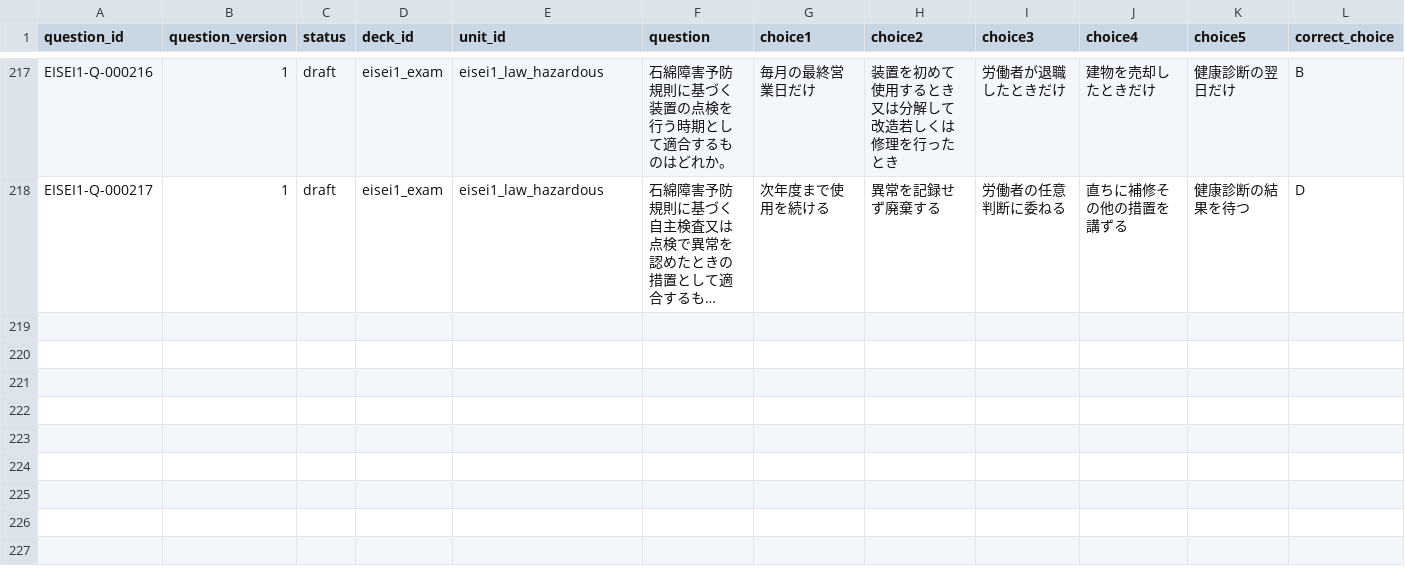
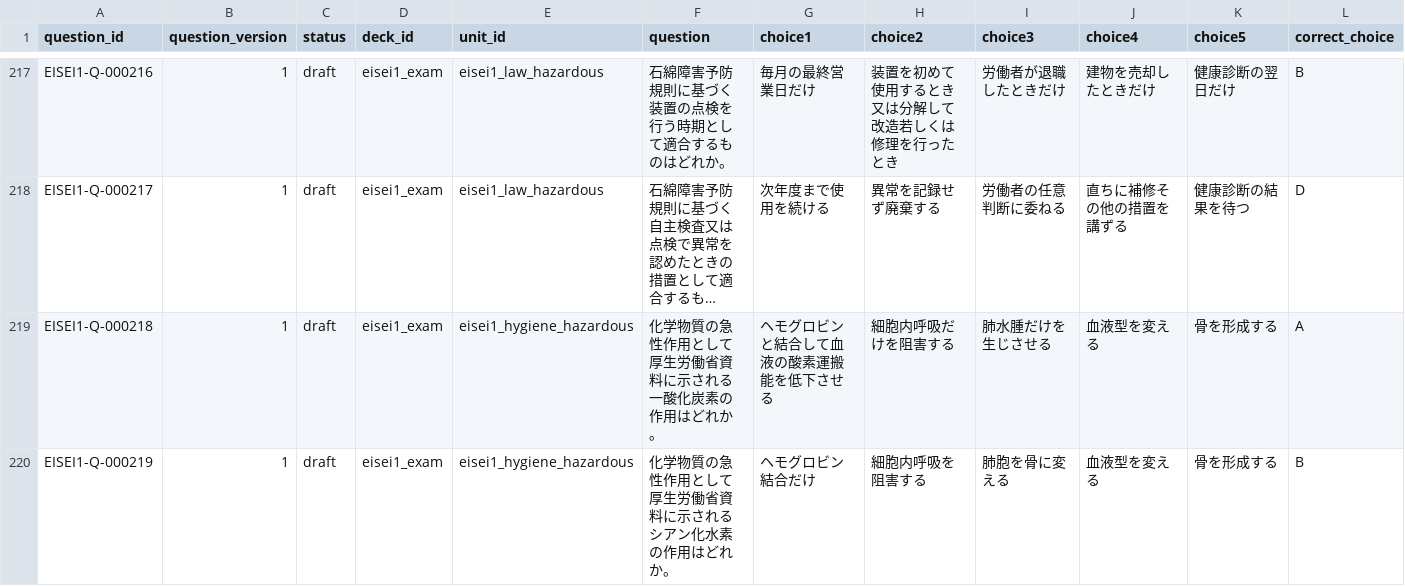
Before and after one commit to Komadeki/health-quiz-app, a CSV file: question_banks/eisei1/authoring/questions.csv, drawn as a sheet; only a part is shown, gaps mark what is left out; long unchanged cells end in …; rows hold the shown columns only; the diff covers the shown part only; the diff names each change by its address in the sheet, - before the commit and + after, or states it on an @@ line.

Commit message:
Integrate Eisei1 B67 acute chemical hazard questions

```diff
--- a/question_banks/eisei1/authoring/questions.csv
+++ b/question_banks/eisei1/authoring/questions.csv
+row 219: EISEI1-Q-000218 | 1 | draft | eisei1_exam | eisei1_hygiene_hazardous | 化学物質の急性作用として厚生労働省資料に示される一酸化炭素の作用はどれか。 | ヘモグロビンと結合して血液の酸素運搬能を低下させる | 細胞内呼吸だけを阻害する | 肺水腫だけを生じさせる | 血液型を変える | 骨を形成する | A
+row 220: EISEI1-Q-000219 | 1 | draft | eisei1_exam | eisei1_hygiene_hazardous | 化学物質の急性作用として厚生労働省資料に示されるシアン化水素の作用はどれか。 | ヘモグロビン結合だけ | 細胞内呼吸を阻害する | 肺胞を骨に変える | 血液型を変える | 骨を形成する | B
```
Also changed, not shown: 1 added row elsewhere in this file, question_banks/eisei1/authoring/batches/batch_067/candidates.csv, question_banks/eisei1/authoring/question_id_registry.csv, 7 other files.
